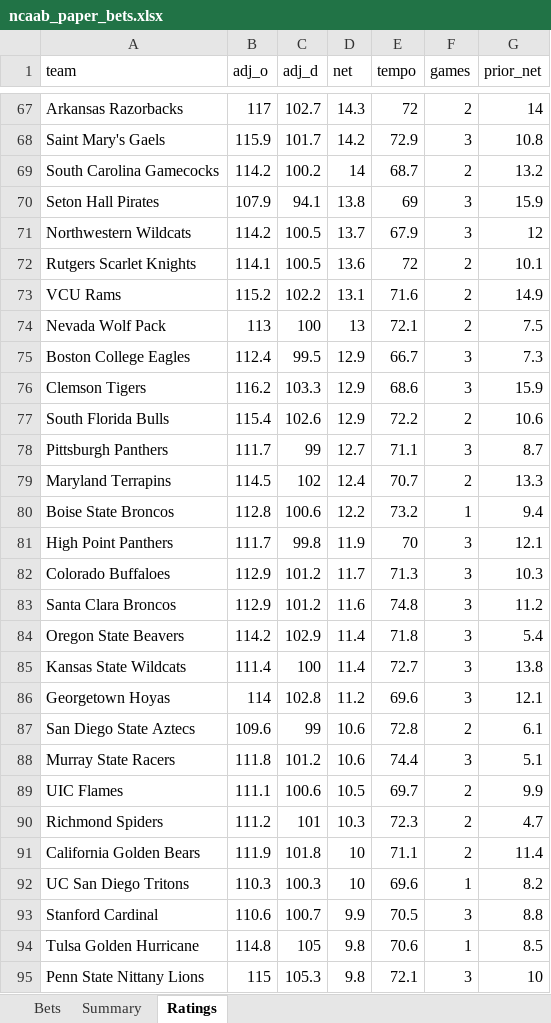
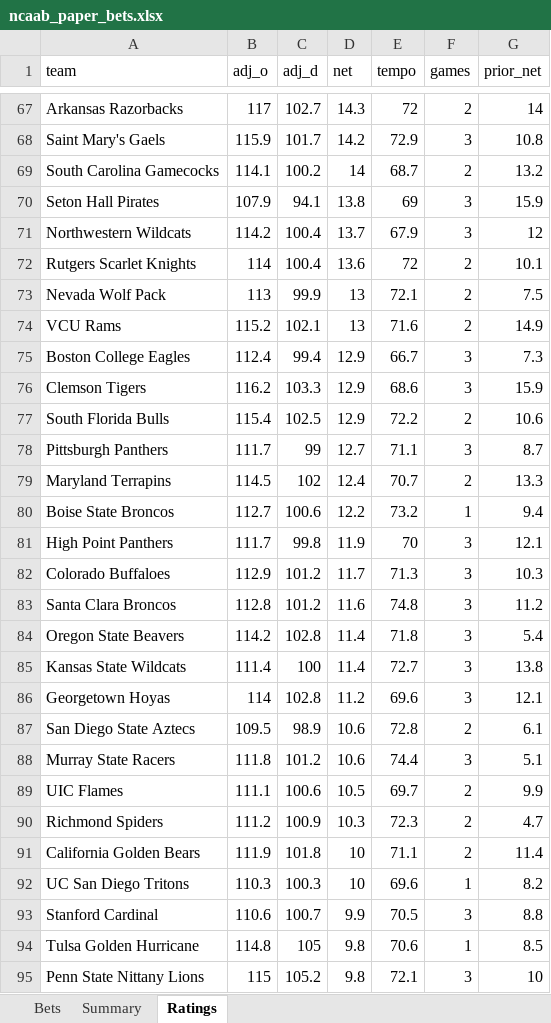
Before and after one commit to colebeasley10-glitch/pm-edge, an Excel workbook: ncaab_grader/data/ncaab_paper_bets.xlsx, sheet Ratings, drawn as a sheet; only a part is shown, gaps mark what is left out; values as stored, in another font and other column widths than the file's, no borders; removed rows and columns are numbered as before the commit, all else as after; the diff covers the shown part only; the diff names each change by its address in the sheet, - before the commit and + after, or states it on an @@ line.

```diff
--- a/ncaab_grader/data/ncaab_paper_bets.xlsx (sheet Ratings)
+++ b/ncaab_grader/data/ncaab_paper_bets.xlsx (sheet Ratings)
-B69 (adj_o): 114.2
+B69 (adj_o): 114.1
-C71:C72 (adj_d): 100.5
+C71:C72 (adj_d): 100.4
-B72 (adj_o): 114.1
+B72 (adj_o): 114
-row 73: VCU Rams | 115.2 | 102.2 | 13.1 | 71.6 | 2 | 14.9
-C73 (adj_d): 100
+C73 (adj_d): 99.9
+row 74: VCU Rams | 115.2 | 102.1 | 13 | 71.6 | 2 | 14.9
-C75 (adj_d): 99.5
+C75 (adj_d): 99.4
-C77 (adj_d): 102.6
+C77 (adj_d): 102.5
-B80 (adj_o): 112.8
+B80 (adj_o): 112.7
-B83 (adj_o): 112.9
+B83 (adj_o): 112.8
-C84 (adj_d): 102.9
+C84 (adj_d): 102.8
-B87 (adj_o): 109.6
+B87 (adj_o): 109.5
-C87 (adj_d): 99
+C87 (adj_d): 98.9
-C90 (adj_d): 101
+C90 (adj_d): 100.9
-C95 (adj_d): 105.3
+C95 (adj_d): 105.2
```
Also changed, not shown: 12 added rows, 12 removed rows and 200 edited cells elsewhere in this sheet, 2 other files.
